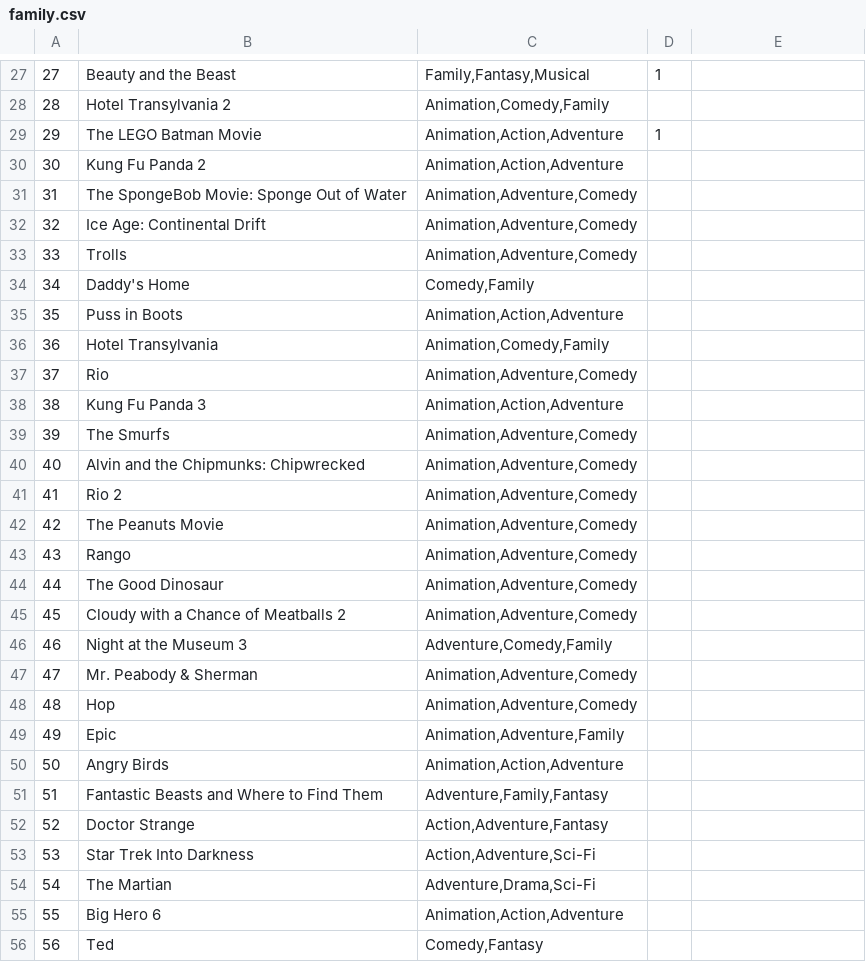
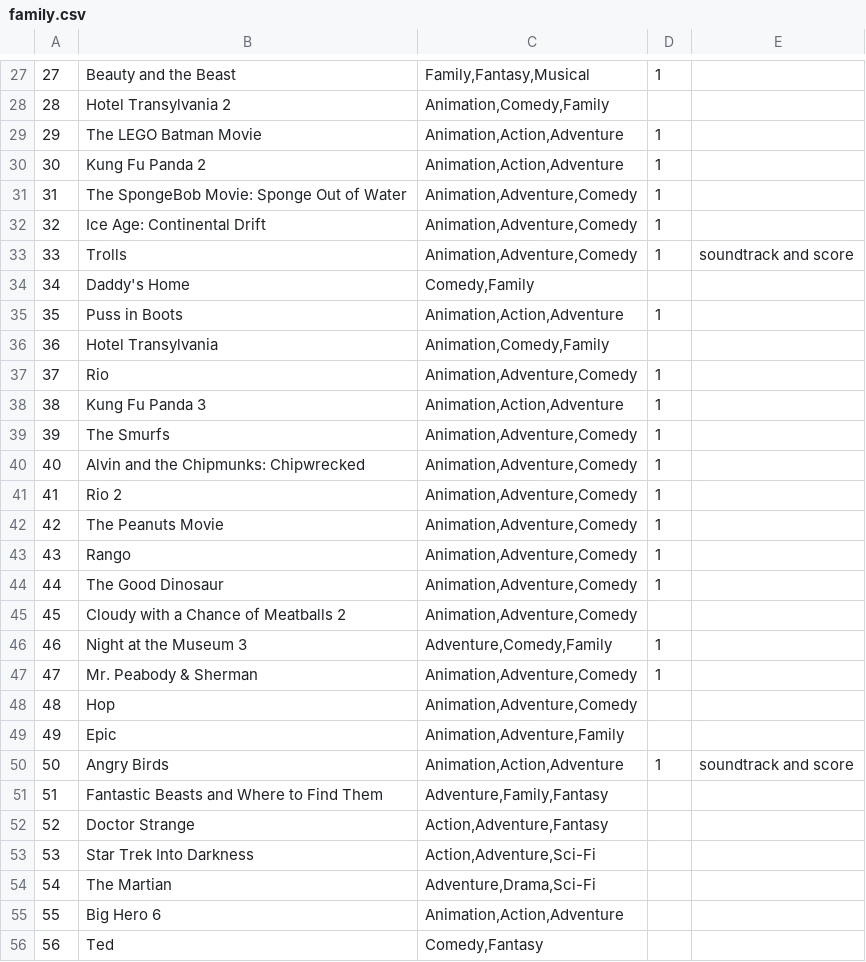
Before and after one commit to programng/ensongble, a CSV file: data/family.csv, drawn as a sheet; only a part is shown, gaps mark what is left out; the diff names each change by its address in the sheet, - before the commit and + after, or states it on an @@ line.

```diff
--- a/data/family.csv
+++ b/data/family.csv
-D30:D33: (empty)
+D30:D33: 1
-E33: (empty)
+E33: soundtrack and score
-D35: (empty)
+D35: 1
-D37:D44: (empty)
+D37:D44: 1
-D46:D47: (empty)
+D46:D47: 1
-D50: (empty)
+D50: 1
-E50: (empty)
+E50: soundtrack and score
```
Also changed, not shown: data/sci-fi.csv.
